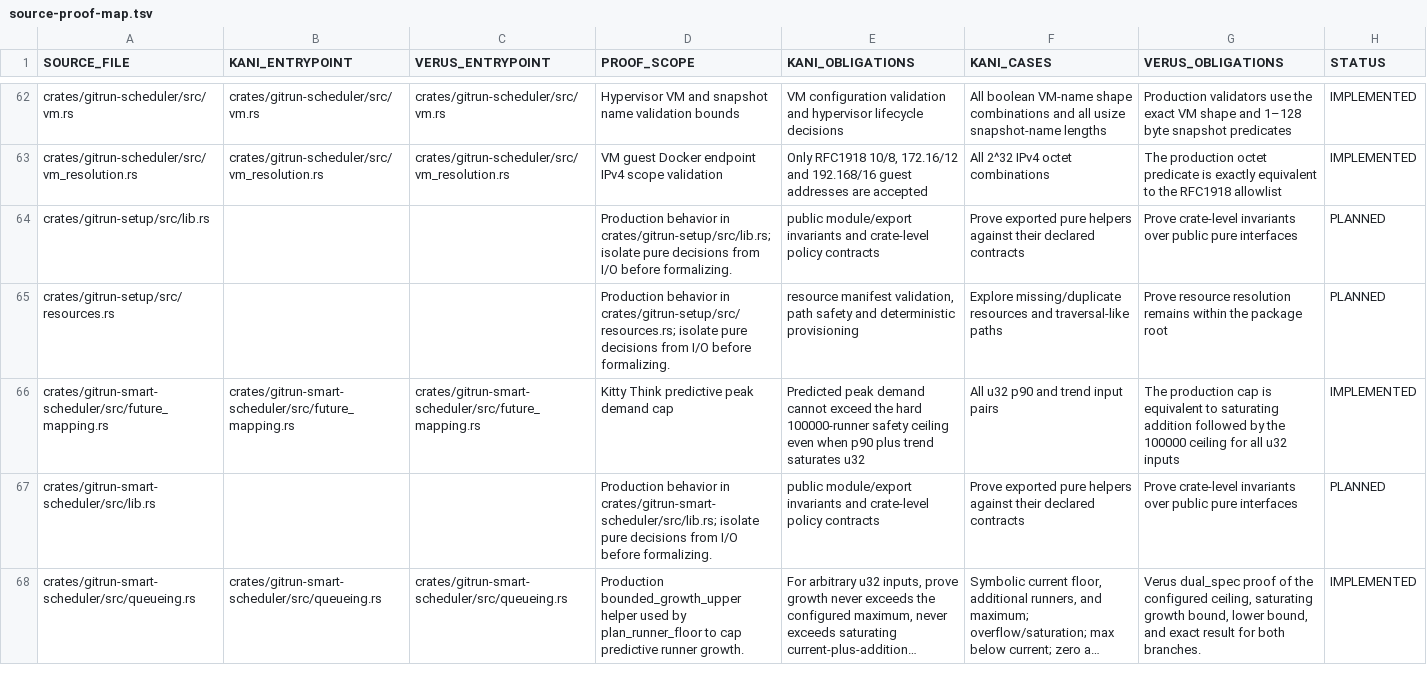
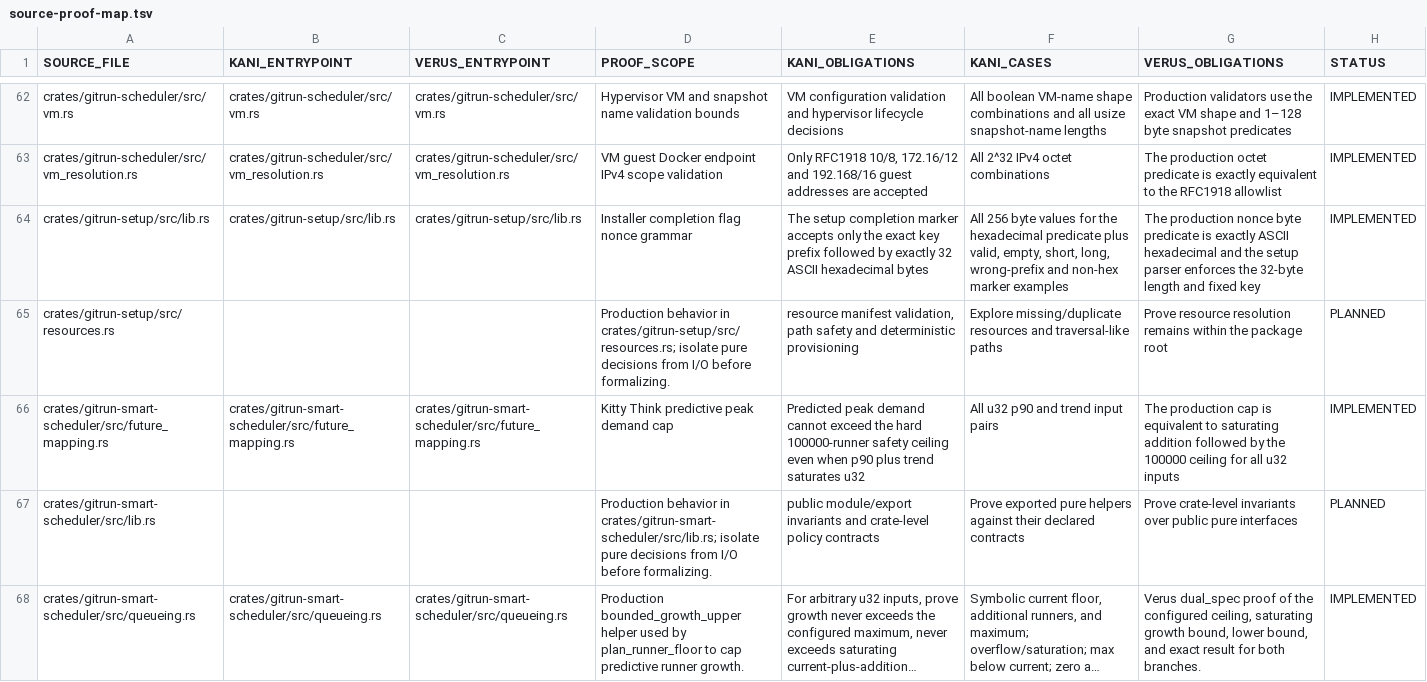
Before and after one commit to Vider06/GitRun, a TSV file: verification/source-proof-map.tsv, drawn as a sheet; only a part is shown, gaps mark what is left out; long unchanged cells end in ….

Commit message:
formal: map installer setup nonce proof

```diff
--- a/verification/source-proof-map.tsv
+++ b/verification/source-proof-map.tsv
@@ -63,3 +63,3 @@ crates/gitrun-scheduler/src/vm.rs	crates/gitrun-scheduler/src/vm.rs	crates/gitru
 crates/gitrun-scheduler/src/vm_resolution.rs	crates/gitrun-scheduler/src/vm_resolution.rs	crates/gitrun-scheduler/src/vm_resolution.rs	VM guest Docker endpoint IPv4 scope validation	Only RFC1918 10/8, 172.16/12 and 192.168/16 guest addresses are accepted	All 2^32 IPv4 octet combinations	The production octet predicate is exactly equivalent to the RFC1918 allowlist	IMPLEMENTED
-crates/gitrun-setup/src/lib.rs			Production behavior in crates/gitrun-setup/src/lib.rs; isolate pure decisions from I/O before formalizing.	public module/export invariants and crate-level policy contracts	Prove exported pure helpers against their declared contracts	Prove crate-level invariants over public pure interfaces	PLANNED
+crates/gitrun-setup/src/lib.rs	crates/gitrun-setup/src/lib.rs	crates/gitrun-setup/src/lib.rs	Installer completion flag nonce grammar	The setup completion marker accepts only the exact key prefix followed by exactly 32 ASCII hexadecimal bytes	All 256 byte values for the hexadecimal predicate plus valid, empty, short, long, wrong-prefix and non-hex marker examples	The production nonce byte predicate is exactly ASCII hexadecimal and the setup parser enforces the 32-byte length and fixed key	IMPLEMENTED
 crates/gitrun-setup/src/resources.rs			Production behavior in crates/gitrun-setup/src/resources.rs; isolate pure decisions from I/O before formalizing.	resource manifest validation, path safety and deterministic provisioning	Explore missing/duplicate resources and traversal-like paths	Prove resource resolution remains within the package root	PLANNED
```
